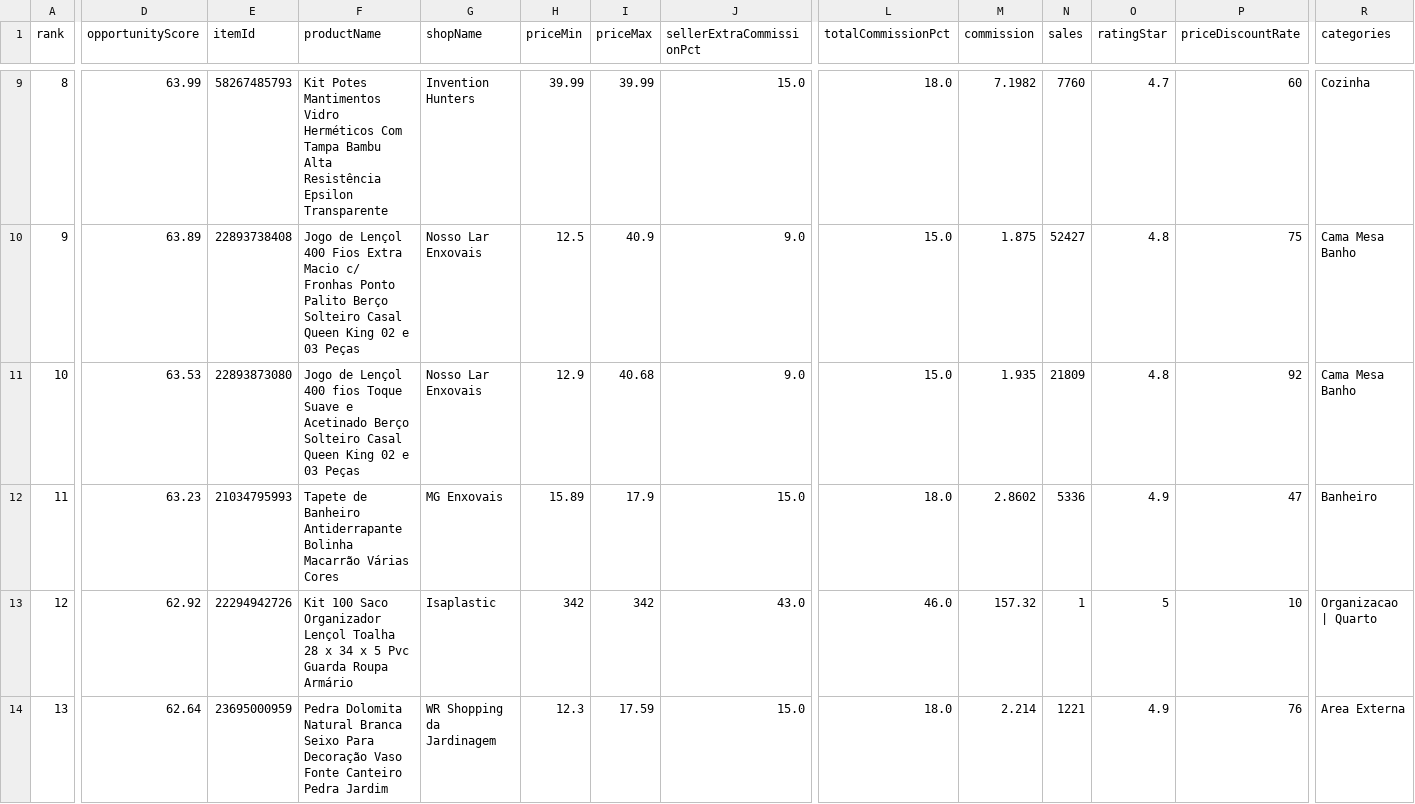
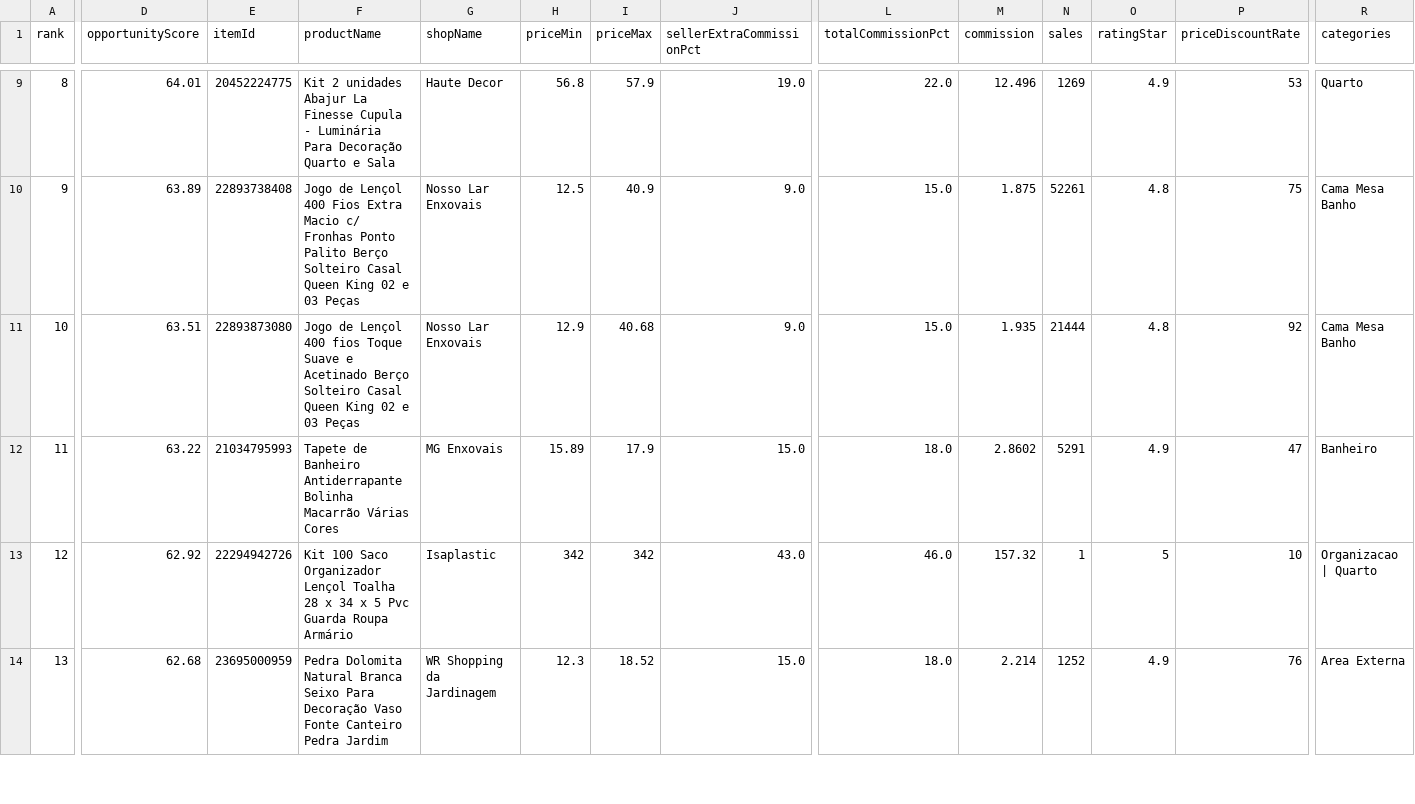
Before and after one commit to adelrib27/blogger-automation1, a CSV file: casa_decoracao/data/shopee_oportunidades/ranking.csv, drawn as a sheet; only a part is shown, gaps mark what is left out; the diff covers the shown part only; the diff names each change by its address in the sheet, - before the commit and + after, or states it on an @@ line.

```diff
--- a/casa_decoracao/data/shopee_oportunidades/ranking.csv
+++ b/casa_decoracao/data/shopee_oportunidades/ranking.csv
-D9 (opportunityScore): 63.99
+D9 (opportunityScore): 64.01
-E9 (itemId): 58267485793
+E9 (itemId): 20452224775
-F9 (productName): Kit Potes Mantimentos Vidro Herméticos Com Tampa Bambu Alta Resistência Epsilon Transparente
+F9 (productName): Kit 2 unidades Abajur La Finesse Cupula - Luminária Para Decoração Quarto e Sala
-G9 (shopName): Invention Hunters
+G9 (shopName): Haute Decor
-H9 (priceMin): 39.99
+H9 (priceMin): 56.8
-I9 (priceMax): 39.99
+I9 (priceMax): 57.9
-J9 (sellerExtraCommissionPct): 15.0
+J9 (sellerExtraCommissionPct): 19.0
-L9 (totalCommissionPct): 18.0
+L9 (totalCommissionPct): 22.0
-M9 (commission): 7.1982
+M9 (commission): 12.496
-N9 (sales): 7760
+N9 (sales): 1269
-O9 (ratingStar): 4.7
+O9 (ratingStar): 4.9
-P9 (priceDiscountRate): 60
+P9 (priceDiscountRate): 53
-R9 (categories): Cozinha
+R9 (categories): Quarto
-N10 (sales): 52427
+N10 (sales): 52261
-D11 (opportunityScore): 63.53
+D11 (opportunityScore): 63.51
-N11 (sales): 21809
+N11 (sales): 21444
-D12 (opportunityScore): 63.23
+D12 (opportunityScore): 63.22
-N12 (sales): 5336
+N12 (sales): 5291
-D14 (opportunityScore): 62.64
+D14 (opportunityScore): 62.68
-I14 (priceMax): 17.59
+I14 (priceMax): 18.52
-N14 (sales): 1221
+N14 (sales): 1252
```
Also changed, not shown: 1 added row, 1 removed row and 99 edited cells elsewhere in this file, 7 other files.
